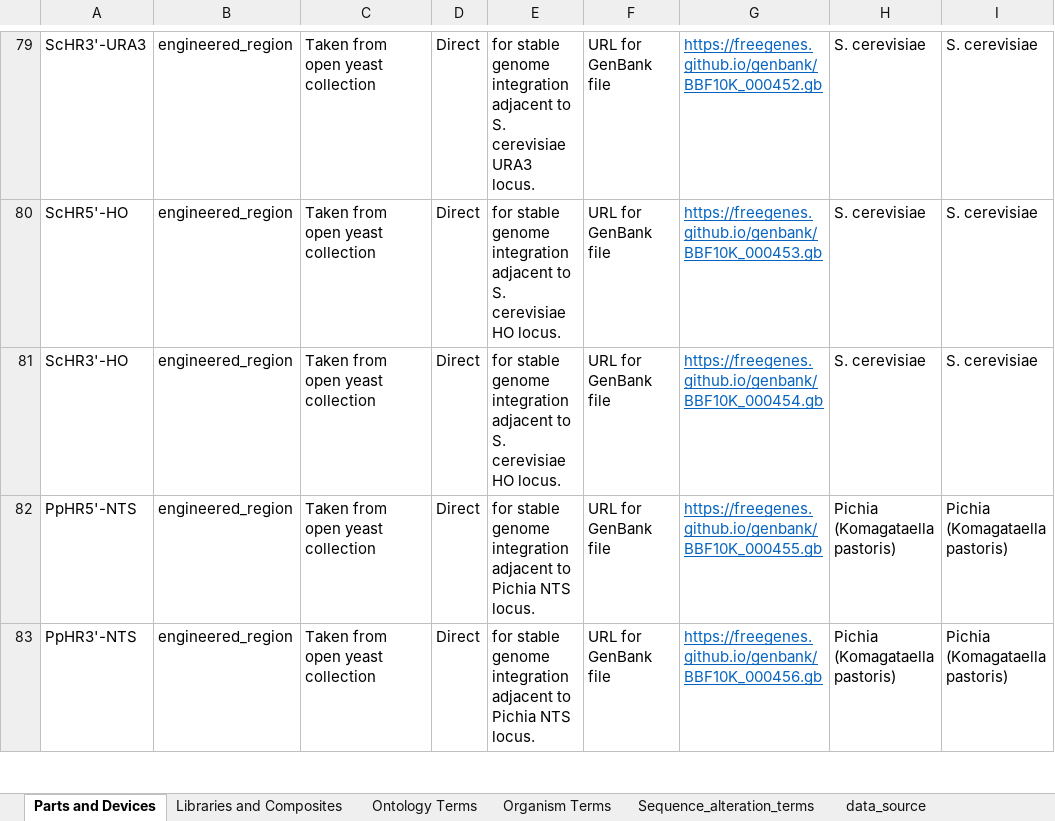
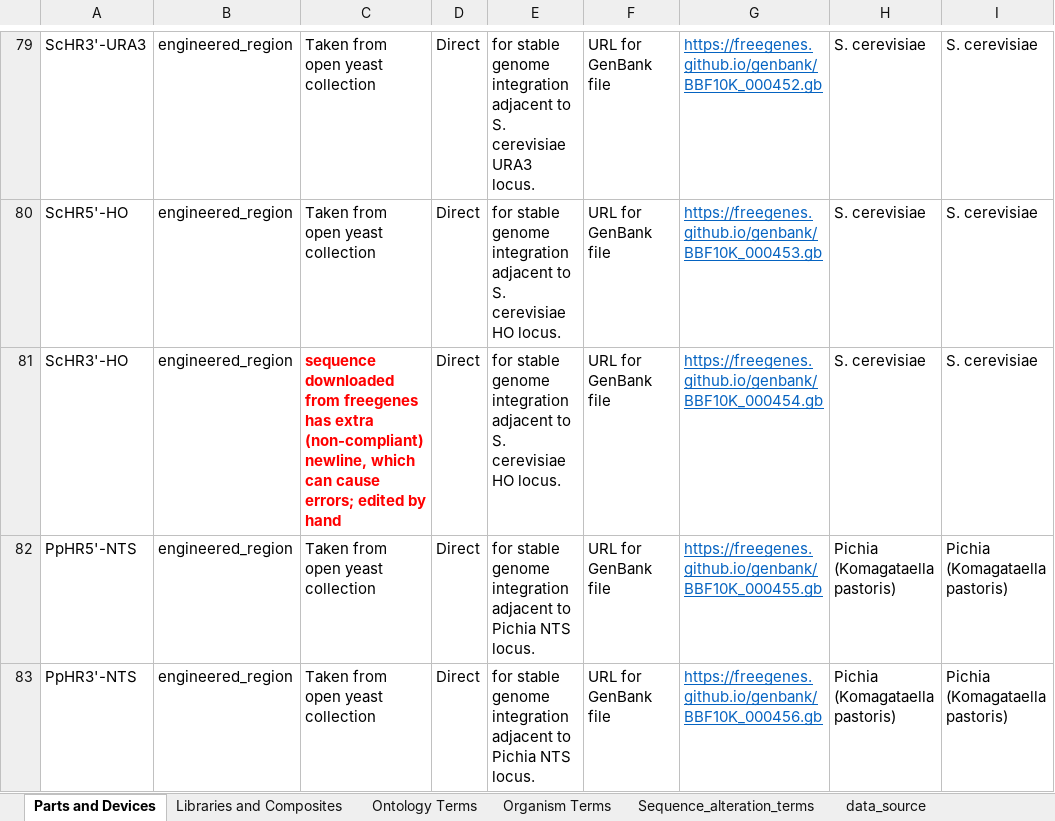
Before and after one commit to iGEM-Engineering/iGEM-distribution, an Excel workbook: Open Yeast Collection/Open Yeast Collection.xlsx, sheet Parts and Devices, drawn as a sheet; only a part is shown, gaps mark what is left out; values as stored, in another font and other column widths than the file's, no borders; table styles not drawn; the diff names each change by its address in the sheet, - before the commit and + after, or states it on an @@ line.

Commit message:
Edit non-compliant FreeGenes GenBank file by hand

```diff
--- a/Open Yeast Collection/Open Yeast Collection.xlsx (sheet Parts and Devices)
+++ b/Open Yeast Collection/Open Yeast Collection.xlsx (sheet Parts and Devices)
-C81: Taken from open yeast collection
+C81: sequence downloaded from freegenes has extra (non-compliant) newline, which can cause errors; edited by hand
@@ C81 bold: off → on, text colour: black → #FF0000 @@
```
Also changed, not shown: 1 other file.
